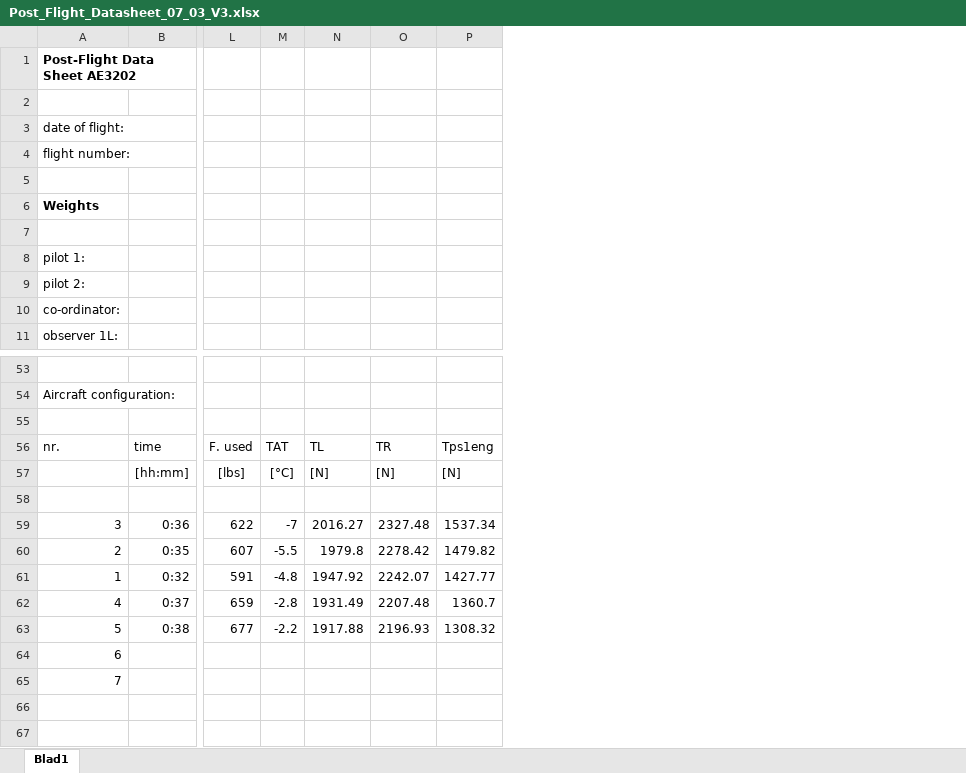
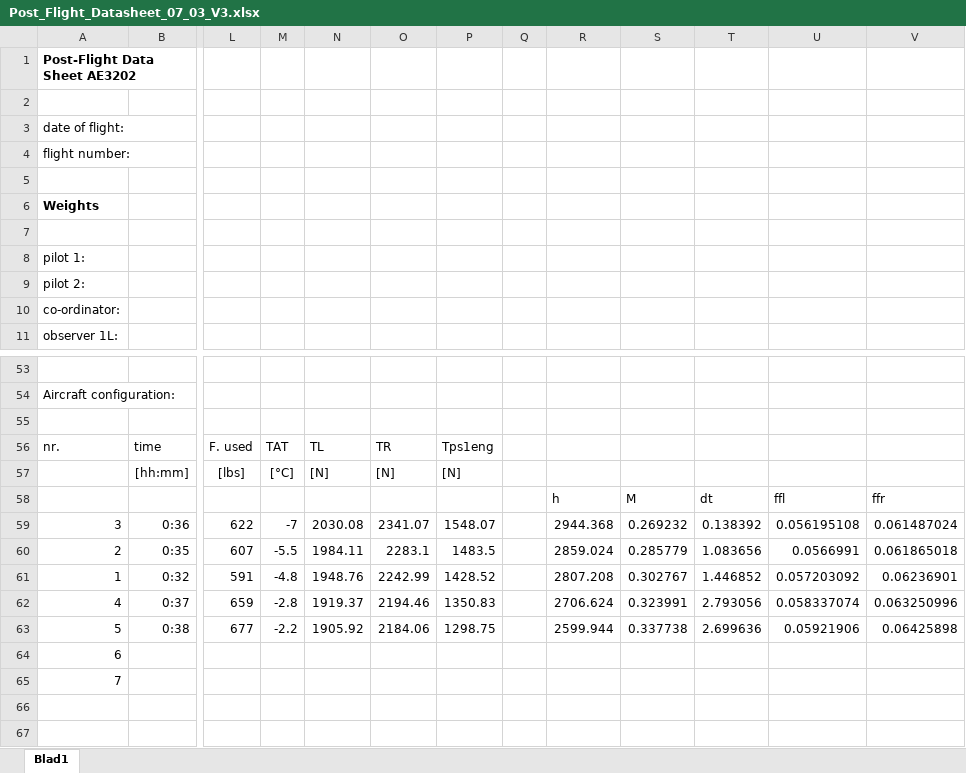
Before and after one commit to Reinier044/SVV-Flight-Dynamics, an Excel workbook: Post_Flight_Datasheet_07_03_V3.xlsx, sheet Blad1, drawn as a sheet; only a part is shown, gaps mark what is left out; values as stored, in another font and other column widths than the file's, no borders; rows hold the shown columns only; the diff covers the shown part only; the diff names each change by its address in the sheet, - before the commit and + after, or states it on an @@ line.

```diff
--- a/Post_Flight_Datasheet_07_03_V3.xlsx (sheet Blad1)
+++ b/Post_Flight_Datasheet_07_03_V3.xlsx (sheet Blad1)
+column Q, empty
+column R, rows 58-63: h | 2944.368 | 2859.024 | 2807.208 | 2706.624 | 2599.944
+column S, rows 58-63: M | 0.269232 | 0.285779 | 0.302767 | 0.323991 | 0.337738
+column T, rows 58-63: dt | 0.138392 | 1.083656 | 1.446852 | 2.793056 | 2.699636
+column U, rows 58-63: ffl | 0.056195108 | 0.0566991 | 0.057203092 | 0.058337074 | 0.05921906
+column V, rows 58-63: ffr | 0.061487024 | 0.061865018 | 0.06236901 | 0.063250996 | 0.06425898
-row 58: (empty)
+row 58:  |  |  |  |  |  |  |  | h | M | dt | ffl | ffr
-N59: 2016.27
+N59: 2030.08
-O59: 2327.48
+O59: 2341.07
-P59: 1537.34
+P59: 1548.07
-N60: 1979.8
+N60: 1984.11
-O60: 2278.42
+O60: 2283.1
-P60: 1479.82
+P60: 1483.5
-N61: 1947.92
+N61: 1948.76
-O61: 2242.07
+O61: 2242.99
-P61: 1427.77
+P61: 1428.52
-N62: 1931.49
+N62: 1919.37
-O62: 2207.48
+O62: 2194.46
-P62: 1360.7
+P62: 1350.83
-N63: 1917.88
+N63: 1905.92
-O63: 2196.93
+O63: 2184.06
-P63: 1308.32
+P63: 1298.75
```
Also changed, not shown: 17 edited cells elsewhere in this sheet, REFERENCE_Post_Flight_Datasheet_Flight.xlsx, 8 other files.
